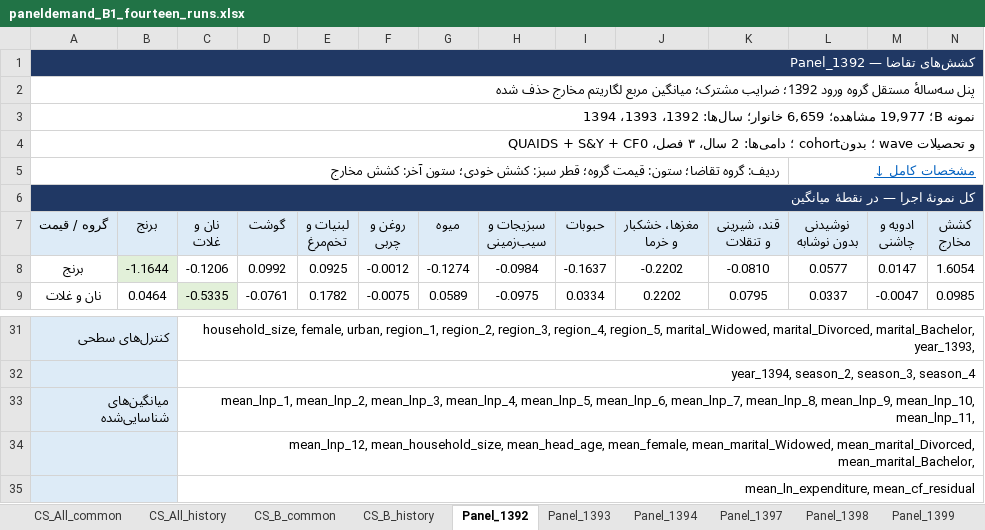
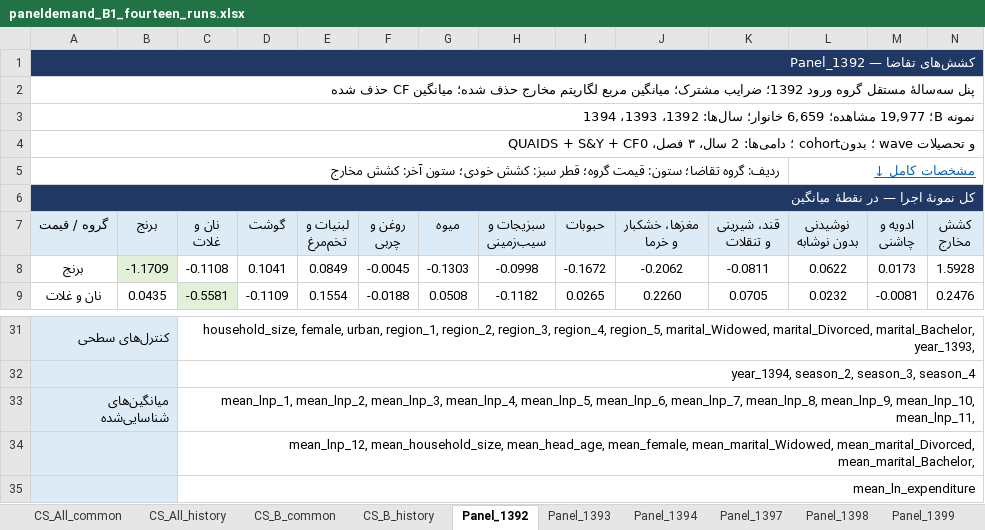
Before and after one commit to sinaamiri9000-collab/paneldemand, an Excel workbook: pilot/b1_fourteen/paneldemand_B1_fourteen_runs.xlsx, sheet Panel_1392, drawn as a sheet; only a part is shown, gaps mark what is left out; values as stored, in another font and other column widths than the file's, no borders; the diff covers the shown part only; the diff names each change by its address in the sheet, - before the commit and + after, or states it on an @@ line.

```diff
--- a/pilot/b1_fourteen/paneldemand_B1_fourteen_runs.xlsx (sheet Panel_1392)
+++ b/pilot/b1_fourteen/paneldemand_B1_fourteen_runs.xlsx (sheet Panel_1392)
-A2 (گروه / قیمت): …مخارج حذف شده
+A2 (گروه / قیمت): …مخارج حذف شده؛ میانگین CF حذف شده
-B8 (برنج): -1.1644
+B8 (برنج): -1.1709
-C8 (نان و غلات): -0.1206
+C8 (نان و غلات): -0.1108
-D8 (گوشت): 0.0992
+D8 (گوشت): 0.1041
-E8 (لبنیات و تخم‌مرغ): 0.0925
+E8 (لبنیات و تخم‌مرغ): 0.0849
-F8 (روغن و چربی): -0.0012
+F8 (روغن و چربی): -0.0045
-G8 (میوه): -0.1274
+G8 (میوه): -0.1303
-H8 (سبزیجات و سیب‌زمینی): -0.0984
+H8 (سبزیجات و سیب‌زمینی): -0.0998
-I8 (حبوبات): -0.1637
+I8 (حبوبات): -0.1672
-J8 (مغزها، خشکبار و خرما): -0.2202
+J8 (مغزها، خشکبار و خرما): -0.2062
-K8 (قند، شیرینی و تنقلات): -0.0810
+K8 (قند، شیرینی و تنقلات): -0.0811
-L8 (نوشیدنی بدون نوشابه): 0.0577
+L8 (نوشیدنی بدون نوشابه): 0.0622
-M8 (ادویه و چاشنی): 0.0147
+M8 (ادویه و چاشنی): 0.0173
-N8 (کشش مخارج): 1.6054
+N8 (کشش مخارج): 1.5928
-B9 (برنج): 0.0464
+B9 (برنج): 0.0435
-C9 (نان و غلات): -0.5335
+C9 (نان و غلات): -0.5581
-D9 (گوشت): -0.0761
+D9 (گوشت): -0.1109
-E9 (لبنیات و تخم‌مرغ): 0.1782
+E9 (لبنیات و تخم‌مرغ): 0.1554
-F9 (روغن و چربی): -0.0075
+F9 (روغن و چربی): -0.0188
-G9 (میوه): 0.0589
+G9 (میوه): 0.0508
-H9 (سبزیجات و سیب‌زمینی): -0.0975
+H9 (سبزیجات و سیب‌زمینی): -0.1182
-I9 (حبوبات): 0.0334
+I9 (حبوبات): 0.0265
-J9 (مغزها، خشکبار و خرما): 0.2202
+J9 (مغزها، خشکبار و خرما): 0.2260
-K9 (قند، شیرینی و تنقلات): 0.0795
+K9 (قند، شیرینی و تنقلات): 0.0705
-L9 (نوشیدنی بدون نوشابه): 0.0337
+L9 (نوشیدنی بدون نوشابه): 0.0232
-M9 (ادویه و چاشنی): -0.0047
+M9 (ادویه و چاشنی): -0.0081
-N9 (کشش مخارج): 0.0985
+N9 (کشش مخارج): 0.2476
-C35 (نان و غلات): mean_ln_expenditure, mean_cf_residual
+C35 (نان و غلات): mean_ln_expenditure
```
Also changed, not shown: 132 edited cells elsewhere in this sheet, sheet Panel_B_history, sheet Panel_1394, sheet Panel_1393, sheet Panel_1400, sheet Panel_1397, sheet Panel_B_common, 3 more sheets, 15 other files.
